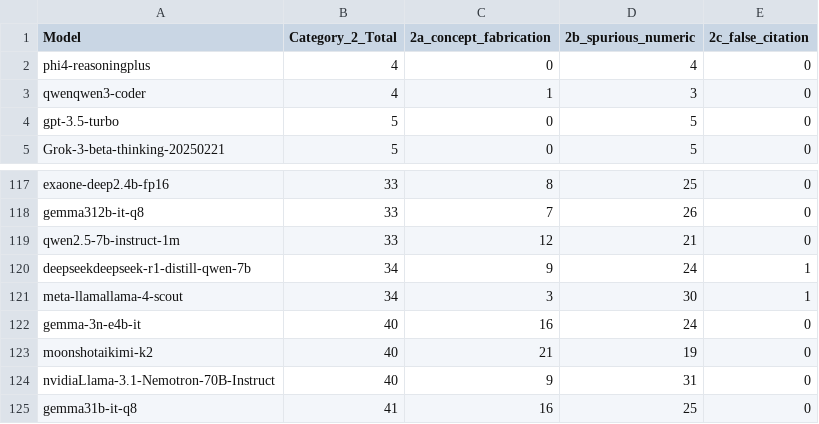
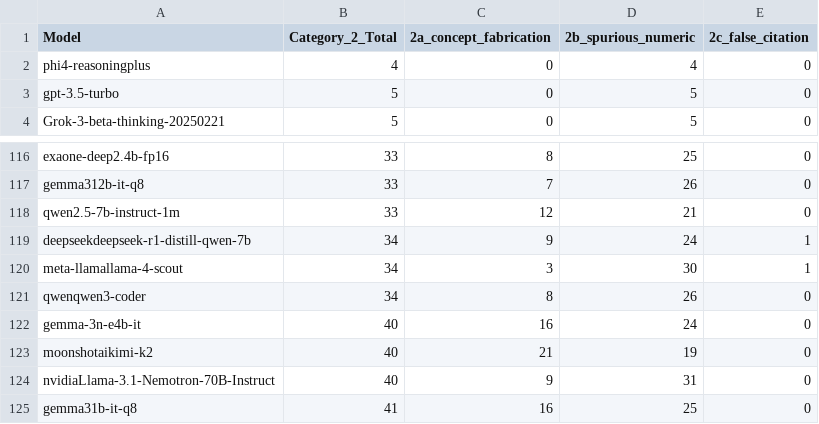
Before and after one commit to fit-alessandro-berti/pm-llm-benchmark, a CSV file: hallucinations/hallucination_report_category2.csv, drawn as a sheet; only a part is shown, gaps mark what is left out; removed rows and columns are numbered as before the commit, all else as after; the diff names each change by its address in the sheet, - before the commit and + after, or states it on an @@ line.

```diff
--- a/hallucinations/hallucination_report_category2.csv
+++ b/hallucinations/hallucination_report_category2.csv
-row 3: qwenqwen3-coder | 4 | 1 | 3 | 0
+row 121: qwenqwen3-coder | 34 | 8 | 26 | 0
```
Also changed, not shown: hallucinations/hallucination_report.csv, hallucinations/hallucination_report_category1.csv, 3 other files.
